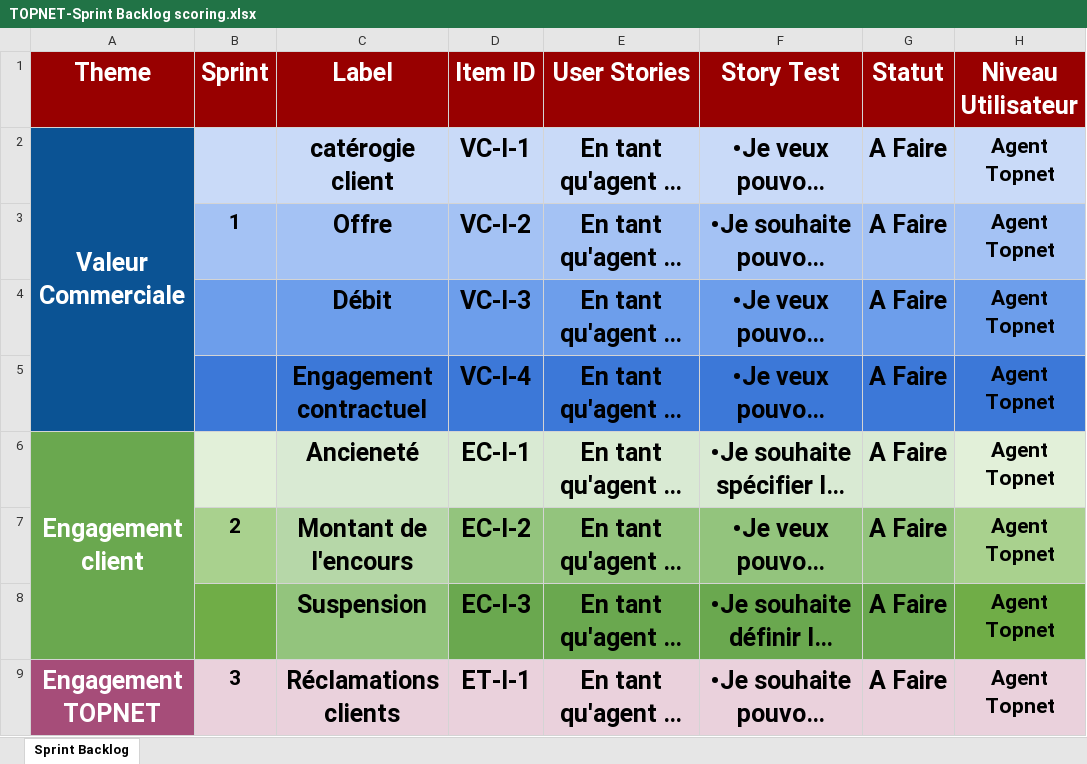
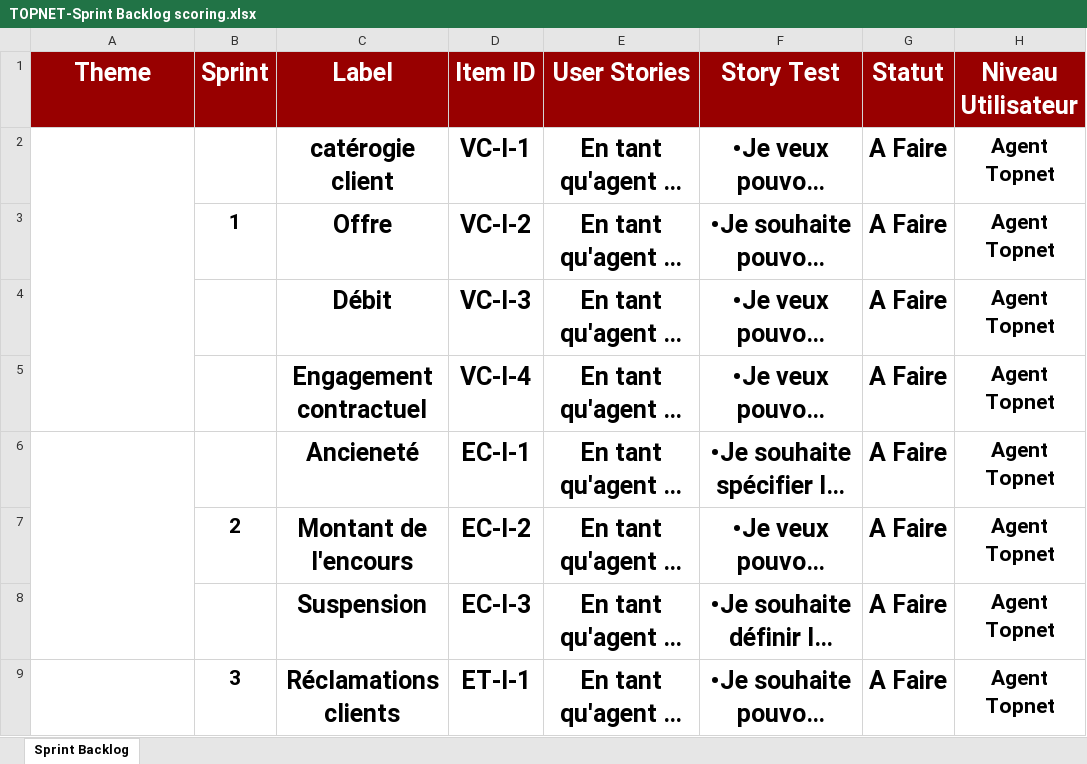
Before and after one commit to MrAhmedElmoez69/Topnet-B2C-Stage-, an Excel workbook: Conception Du Projet/TOPNET-Sprint Backlog scoring.xlsx, sheet Sprint Backlog, drawn as a sheet; only a part is shown; long unchanged cells end in …; values as stored, in another font and other column widths than the file's, no borders; the diff covers the shown part only; the diff names each change by its address in the sheet, - before the commit and + after, or states it on an @@ line.

Commit message:
TBP / TSB Scoring   , Journal
Co-Authored-By: Nacib Mariem <67750731+Nacib1999@users.noreply.github.com>

```diff
--- a/Conception Du Projet/TOPNET-Sprint Backlog scoring.xlsx (sheet Sprint Backlog)
+++ b/Conception Du Projet/TOPNET-Sprint Backlog scoring.xlsx (sheet Sprint Backlog)
-A2:A5 fill: #0B5394
+A2:A5 fill: none
-B2:H2 fill: #C9DAF8
+B2:H2 fill: none
-B3:H3 fill: #A4C2F4
+B3:H3 fill: none
-B4:H4 fill: #6D9EEB
+B4:H4 fill: none
-B5:H5 fill: #3C78D8
+B5:H5 fill: none
-A6:A8 fill: #6AA84F
+A6:A8 fill: none
-B6 fill: #E2F0D9
+B6 fill: none
-C6:G6 fill: #D9EAD3
+C6:G6 fill: none
-H6 fill: #E2F0D9
+H6 fill: none
-B7 fill: #A9D18E
+B7 fill: none
-C7 fill: #B6D7A8
+C7 fill: none
-D7:G7 fill: #93C47D
+D7:G7 fill: none
-H7 fill: #A9D18E
+H7 fill: none
-B8 fill: #70AD47
+B8 fill: none
-C8 fill: #93C47D
+C8 fill: none
-D8:G8 fill: #6AA84F
+D8:G8 fill: none
-H8 fill: #70AD47
+H8 fill: none
-A9 fill: #A64D79
+A9 fill: none
-B9:H9 fill: #EAD1DC
+B9:H9 fill: none
```
Also changed, not shown: cell formats elsewhere in this sheet, Conception Du Projet/TOPNET-Backlog Produit scoring.xlsx, 1 other file.
